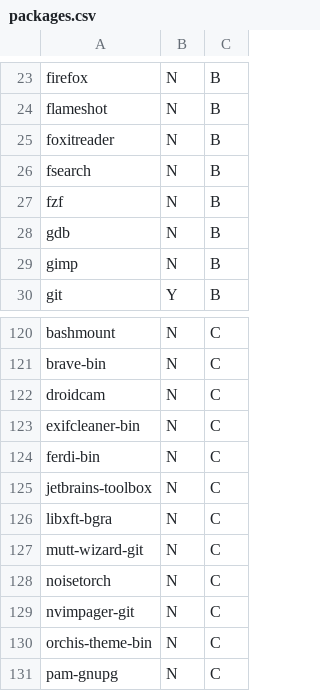
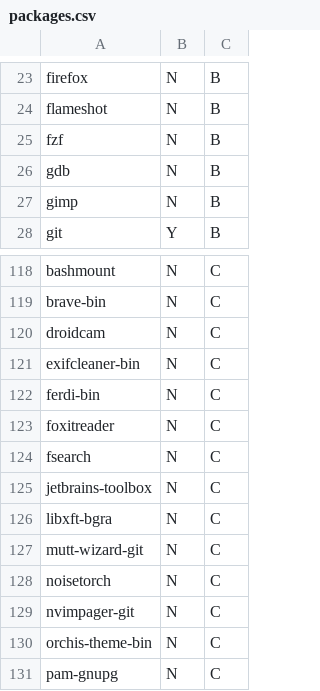
Before and after one commit to santilococo/calsais, a CSV file: packages.csv, drawn as a sheet; only a part is shown, gaps mark what is left out.

Commit message:
Update packages.csv

```diff
--- a/packages.csv
+++ b/packages.csv
@@ -24,4 +24,2 @@ firefox,N,B
 flameshot,N,B
-foxitreader,N,B
-fsearch,N,B
 fzf,N,B
@@ -124,2 +122,4 @@ exifcleaner-bin,N,C
 ferdi-bin,N,C
+foxitreader,N,C
+fsearch,N,C
 jetbrains-toolbox,N,C
```
